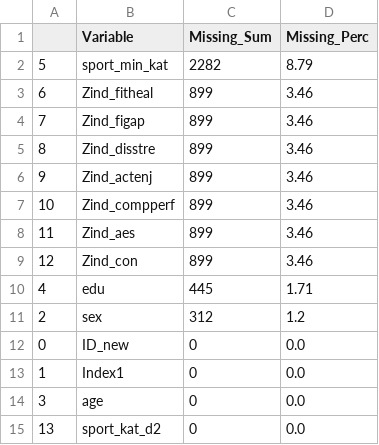
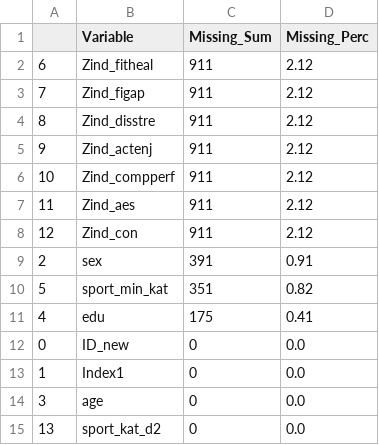
Before and after one commit to Rosa-Lavelle-Hill/sport-rec, a CSV file: Outputs/Descriptives/Missing/iv_missing.csv, drawn as a sheet.

```diff
--- a/Outputs/Descriptives/Missing/iv_missing.csv
+++ b/Outputs/Descriptives/Missing/iv_missing.csv
@@ -1,12 +1,12 @@
 ,Variable,Missing_Sum,Missing_Perc
-5,sport_min_kat,2282,8.79
-6,Zind_fitheal,899,3.46
-7,Zind_figap,899,3.46
-8,Zind_disstre,899,3.46
-9,Zind_actenj,899,3.46
-10,Zind_compperf,899,3.46
-11,Zind_aes,899,3.46
-12,Zind_con,899,3.46
-4,edu,445,1.71
-2,sex,312,1.2
+6,Zind_fitheal,911,2.12
+7,Zind_figap,911,2.12
+8,Zind_disstre,911,2.12
+9,Zind_actenj,911,2.12
+10,Zind_compperf,911,2.12
+11,Zind_aes,911,2.12
+12,Zind_con,911,2.12
+2,sex,391,0.91
+5,sport_min_kat,351,0.82
+4,edu,175,0.41
 0,ID_new,0,0.0
```
Also changed, not shown: Outputs/Descriptives/Correlations/correlations.csv, 24 other files.
